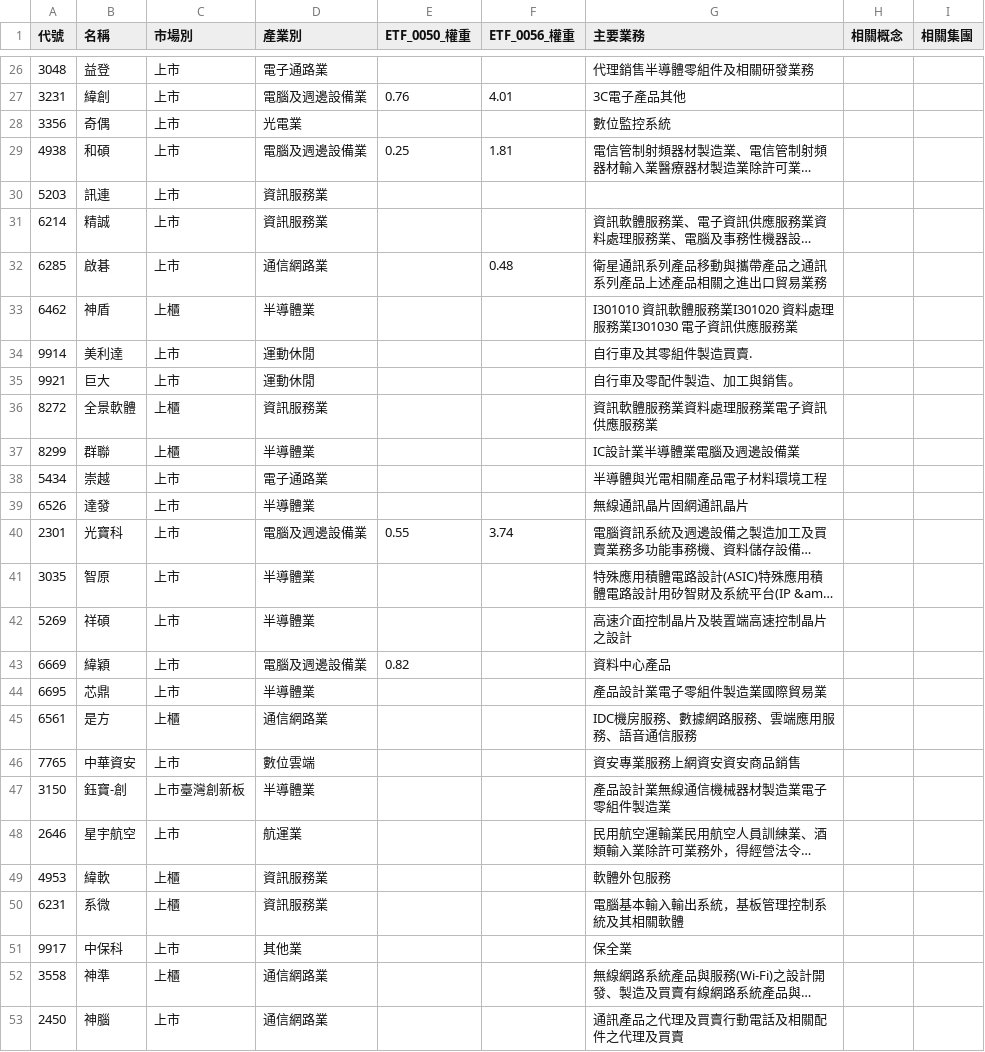
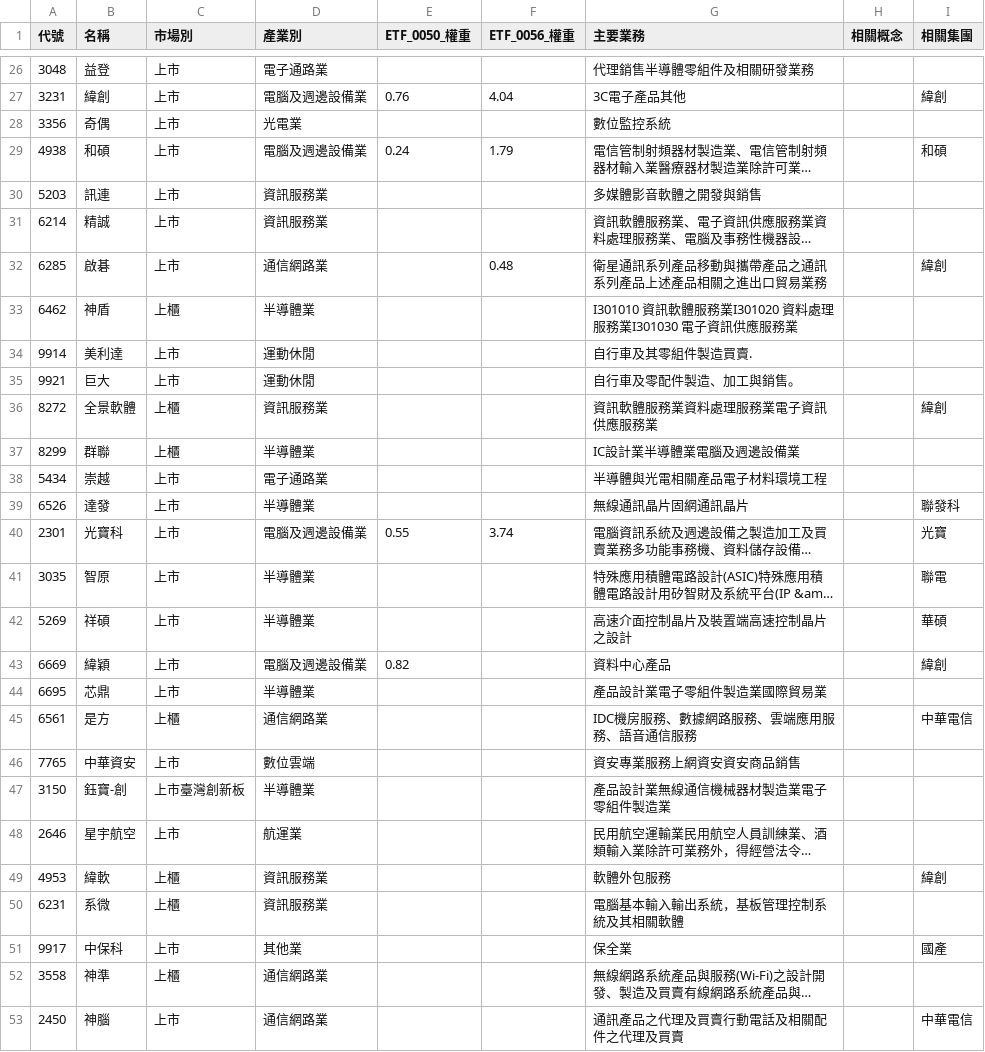
Before and after one commit to wenchiehlee-investment/Python-Actions.GoodInfo.CompanyInfo, a CSV file: raw_companyinfo.csv, drawn as a sheet; only a part is shown, gaps mark what is left out; long unchanged cells end in …; the diff covers the shown part only; the diff names each change by its address in the sheet, - before the commit and + after, or states it on an @@ line.

```diff
--- a/raw_companyinfo.csv
+++ b/raw_companyinfo.csv
-F27 (ETF_0056_權重): 4.01
+F27 (ETF_0056_權重): 4.04
-I27 (相關集團): (empty)
+I27 (相關集團): 緯創
-E29 (ETF_0050_權重): 0.25
+E29 (ETF_0050_權重): 0.24
-F29 (ETF_0056_權重): 1.81
+F29 (ETF_0056_權重): 1.79
-I29 (相關集團): (empty)
+I29 (相關集團): 和碩
-G30 (主要業務): (empty)
+G30 (主要業務): 多媒體影音軟體之開發與銷售
-I32 (相關集團): (empty)
+I32 (相關集團): 緯創
-I36 (相關集團): (empty)
+I36 (相關集團): 緯創
-I39 (相關集團): (empty)
+I39 (相關集團): 聯發科
-I40 (相關集團): (empty)
+I40 (相關集團): 光寶
-I41 (相關集團): (empty)
+I41 (相關集團): 聯電
-I42 (相關集團): (empty)
+I42 (相關集團): 華碩
-I43 (相關集團): (empty)
+I43 (相關集團): 緯創
-I45 (相關集團): (empty)
+I45 (相關集團): 中華電信
-I49 (相關集團): (empty)
+I49 (相關集團): 緯創
-I51 (相關集團): (empty)
+I51 (相關集團): 國產
-I53 (相關集團): (empty)
+I53 (相關集團): 中華電信
```
Also changed, not shown: 53 edited cells elsewhere in this file.
